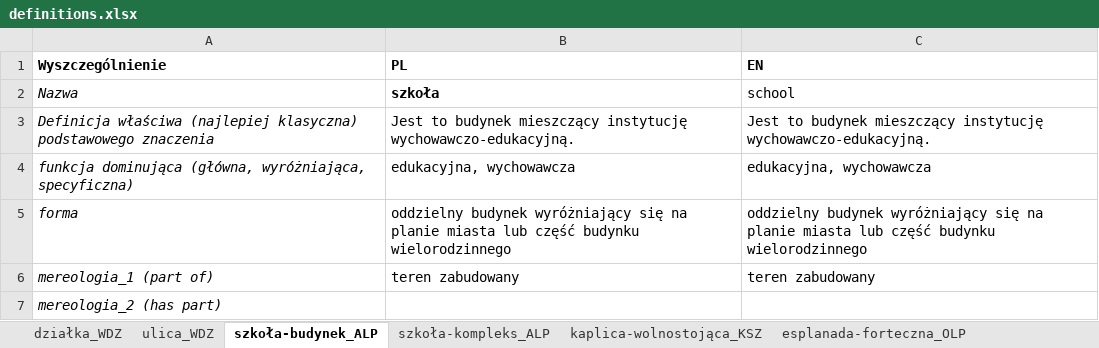
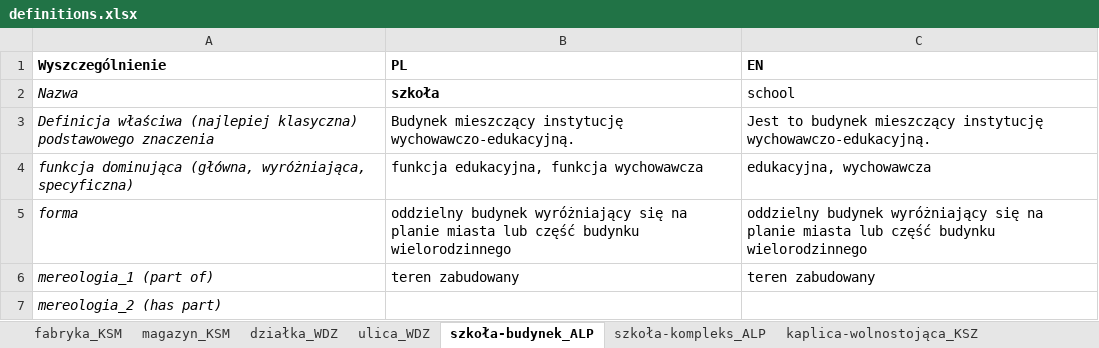
Before and after one commit to UrbanOnto/urbanonto, an Excel workbook: urbanonto_tools/data/definitions.xlsx, sheet szkoła-budynek_ALP, drawn as a sheet; only a part is shown; values as stored, in another font and other column widths than the file's, no borders; the diff names each change by its address in the sheet, - before the commit and + after, or states it on an @@ line.

```diff
--- a/urbanonto_tools/data/definitions.xlsx (sheet szkoła-budynek_ALP)
+++ b/urbanonto_tools/data/definitions.xlsx (sheet szkoła-budynek_ALP)
+sheet tab: fabryka_KSM
+sheet tab: magazyn_KSM
-B3 (PL): Jest to budynek mieszczący instytucję…
+B3 (PL): Budynek mieszczący instytucję…
-B4 (PL): edukacyjna, wychowawcza
+B4 (PL): funkcja edukacyjna, funkcja wychowawcza
```
Also changed, not shown: sheet ogrod-zoologiczny_KSM, sheet planty_KSM, sheet ulica_WDZ, sheet działka_WDZ, sheet szpital_przednowoczesny_MSL, other sheet tabs, 6 other files.
